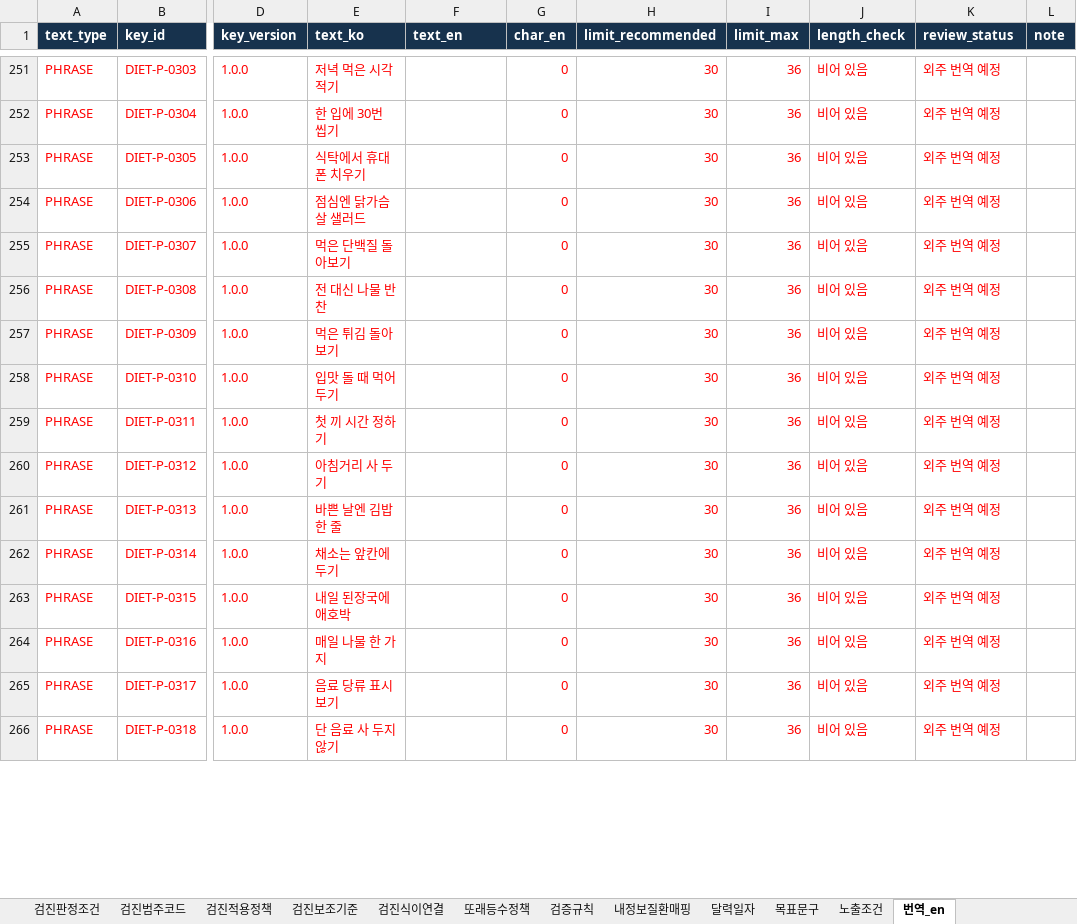
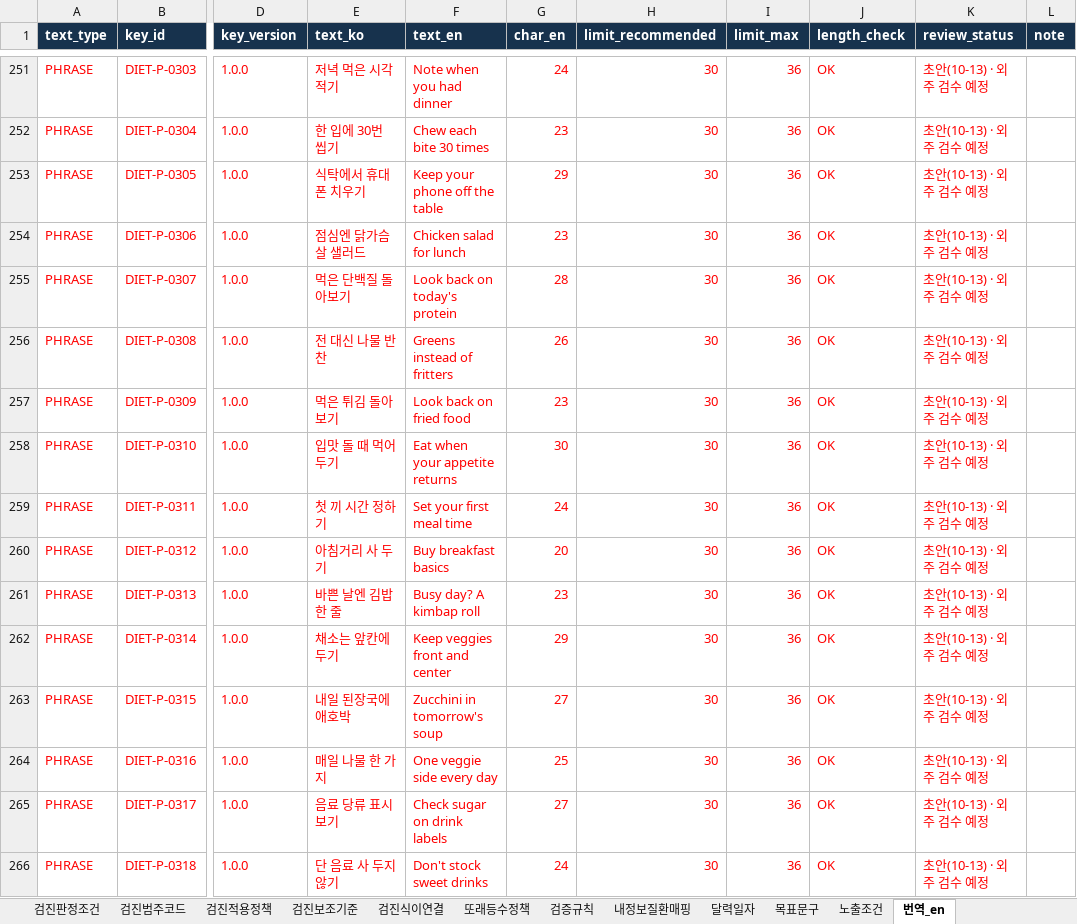
Before and after one commit to srleeinkorea/maireport-rsna-demo-k7x9m2q8v4n6, an Excel workbook: files/diet-data-contract-v1.0.1.xlsx, sheet 번역_en, drawn as a sheet; only a part is shown, gaps mark what is left out; values as stored, in another font and other column widths than the file's, no borders; the diff covers the shown part only; the diff names each change by its address in the sheet, - before the commit and + after, or states it on an @@ line.

```diff
--- a/files/diet-data-contract-v1.0.1.xlsx (sheet 번역_en)
+++ b/files/diet-data-contract-v1.0.1.xlsx (sheet 번역_en)
-F251 (text_en): (empty)
+F251 (text_en): Note when you had dinner
-G251 (char_en): 0
+G251 (char_en): 24
-J251:J266 (length_check): 비어 있음
+J251:J266 (length_check): OK
-K251:K266 (review_status): 외주 번역 예정
+K251:K266 (review_status): 초안(10-13) · 외주 검수 예정
-F252 (text_en): (empty)
+F252 (text_en): Chew each bite 30 times
-G252 (char_en): 0
+G252 (char_en): 23
-F253 (text_en): (empty)
+F253 (text_en): Keep your phone off the table
-G253 (char_en): 0
+G253 (char_en): 29
-F254 (text_en): (empty)
+F254 (text_en): Chicken salad for lunch
-G254 (char_en): 0
+G254 (char_en): 23
-F255 (text_en): (empty)
+F255 (text_en): Look back on today's protein
-G255 (char_en): 0
+G255 (char_en): 28
-F256 (text_en): (empty)
+F256 (text_en): Greens instead of fritters
-G256 (char_en): 0
+G256 (char_en): 26
-F257 (text_en): (empty)
+F257 (text_en): Look back on fried food
-G257 (char_en): 0
+G257 (char_en): 23
-F258 (text_en): (empty)
+F258 (text_en): Eat when your appetite returns
-G258 (char_en): 0
+G258 (char_en): 30
-F259 (text_en): (empty)
+F259 (text_en): Set your first meal time
-G259 (char_en): 0
+G259 (char_en): 24
-F260 (text_en): (empty)
+F260 (text_en): Buy breakfast basics
-G260 (char_en): 0
+G260 (char_en): 20
-F261 (text_en): (empty)
+F261 (text_en): Busy day? A kimbap roll
-G261 (char_en): 0
+G261 (char_en): 23
-F262 (text_en): (empty)
+F262 (text_en): Keep veggies front and center
-G262 (char_en): 0
+G262 (char_en): 29
-F263 (text_en): (empty)
+F263 (text_en): Zucchini in tomorrow's soup
-G263 (char_en): 0
+G263 (char_en): 27
-F264 (text_en): (empty)
+F264 (text_en): One veggie side every day
-G264 (char_en): 0
+G264 (char_en): 25
-F265 (text_en): (empty)
+F265 (text_en): Check sugar on drink labels
-G265 (char_en): 0
+G265 (char_en): 27
-F266 (text_en): (empty)
+F266 (text_en): Don't stock sweet drinks
-G266 (char_en): 0
+G266 (char_en): 24
```
Also changed, not shown: 844 edited cells elsewhere in this sheet.
